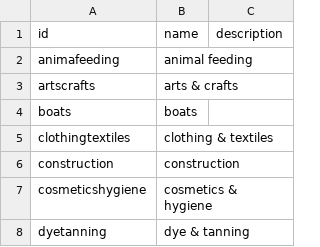
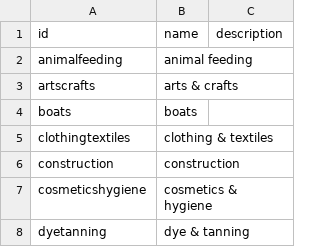
Before and after one commit to tsammalex/tsammalex, a CSV file: tsammalexdata/data/uses.csv, drawn as a sheet; only a part is shown.

```diff
--- a/tsammalexdata/data/uses.csv
+++ b/tsammalexdata/data/uses.csv
@@ -1,3 +1,3 @@
 id,name,description
-animafeeding,animal feeding,
+animalfeeding,animal feeding,
 artscrafts,arts & crafts,
```
Also changed, not shown: tsammalexdata/data/taxa.csv, 1 other file.
